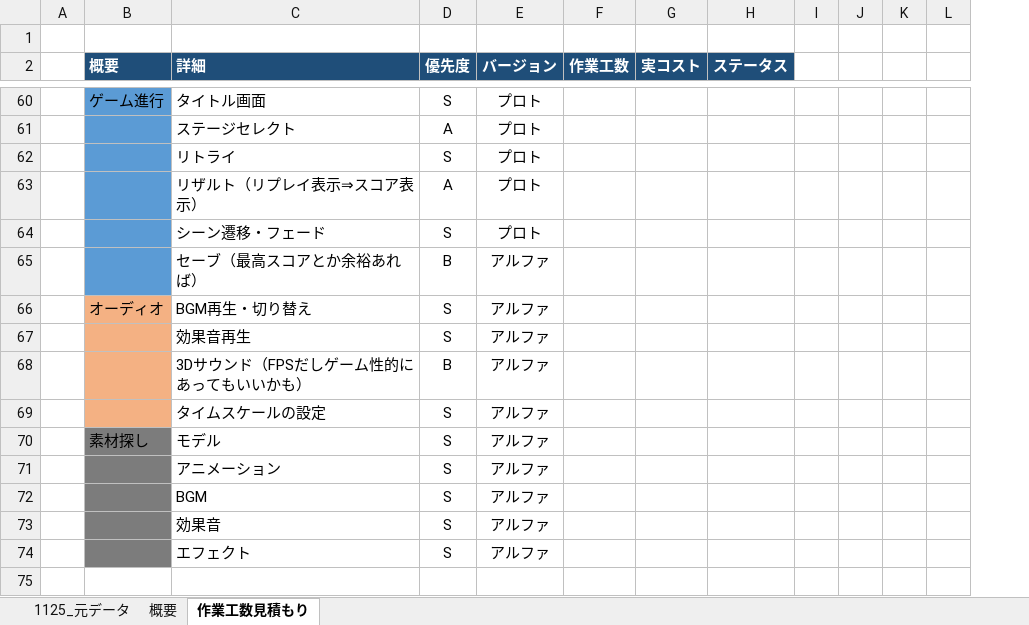
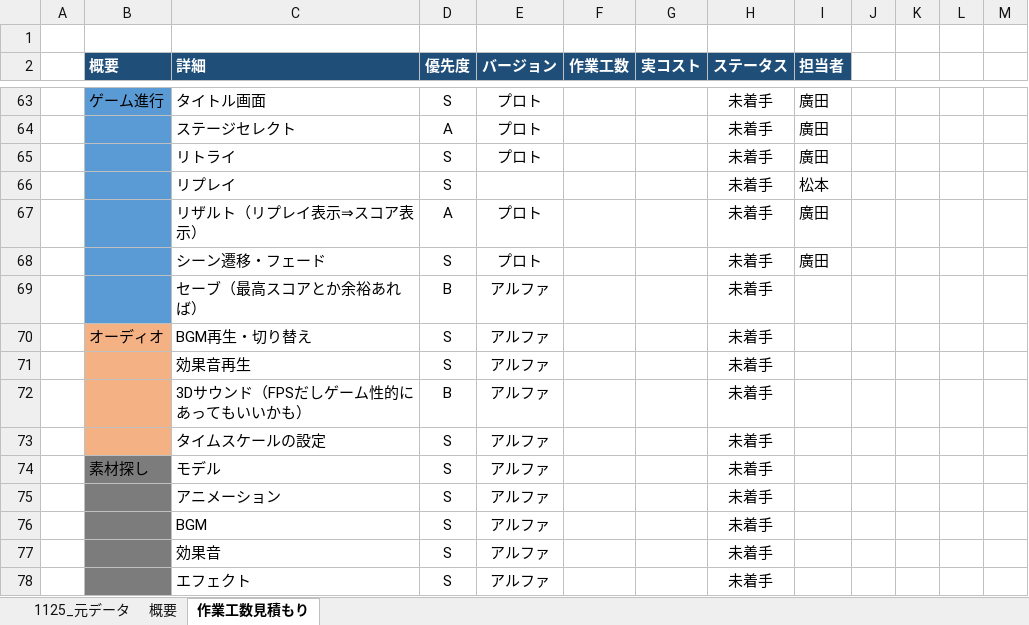
Before and after one commit to kubotananato/koukiteam, an Excel workbook: コスト表.xlsx, sheet 作業工数見積もり, drawn as a sheet; only a part is shown, gaps mark what is left out; values as stored, in another font and other column widths than the file's, no borders; removed rows and columns are numbered as before the commit, all else as after; the diff covers the shown part only; the diff names each change by its address in the sheet, - before the commit and + after, or states it on an @@ line.

```diff
--- a/コスト表.xlsx (sheet 作業工数見積もり)
+++ b/コスト表.xlsx (sheet 作業工数見積もり)
-column A, empty
+column A, empty
+column I (担当者), rows 63-65: all 廣田; rows 67-68: 廣田 | 廣田
-H63:H65 (ステータス): (empty)
+H63:H65 (ステータス): 未着手
+row 66:  |  | リプレイ | S |  |  |  | 未着手 | 松本
-H67:H78 (ステータス): (empty)
+H67:H78 (ステータス): 未着手
```
Also changed, not shown: 5 added rows, 2 removed rows and 32 edited cells elsewhere in this sheet, sheet 概要, sheet 1125_元データ, formulas that keep their value.
